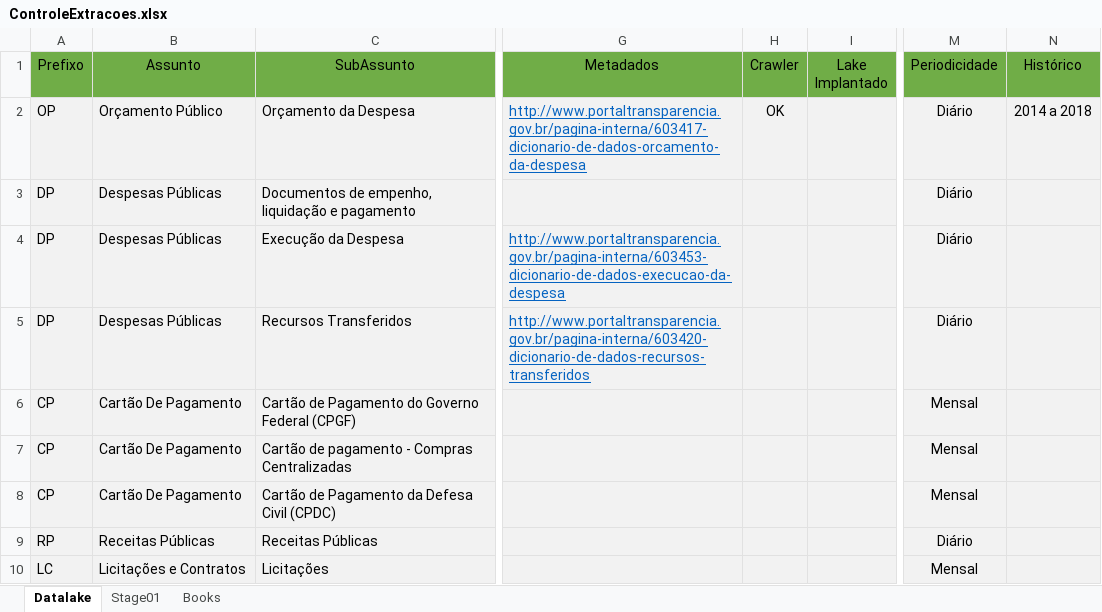
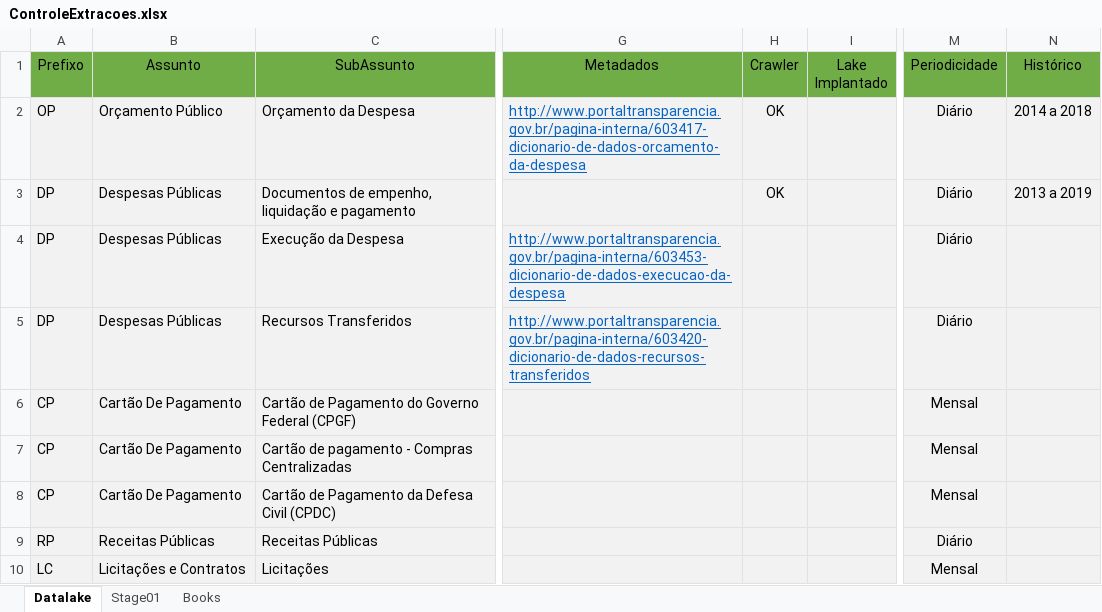
Before and after one commit to brunojardim/Cetus, an Excel workbook: Documentos/ControleExtracoes.xlsx, sheet Datalake, drawn as a sheet; only a part is shown, gaps mark what is left out; values as stored, in another font and other column widths than the file's, no borders; the diff names each change by its address in the sheet, - before the commit and + after, or states it on an @@ line.

```diff
--- a/Documentos/ControleExtracoes.xlsx (sheet Datalake)
+++ b/Documentos/ControleExtracoes.xlsx (sheet Datalake)
-H3 (Crawler): (empty)
+H3 (Crawler): OK
-N3 (Histórico): (empty)
+N3 (Histórico): 2013 a 2019
```
Also changed, not shown: Documentos/Participantes_Projeto_Cetus.xlsx.
